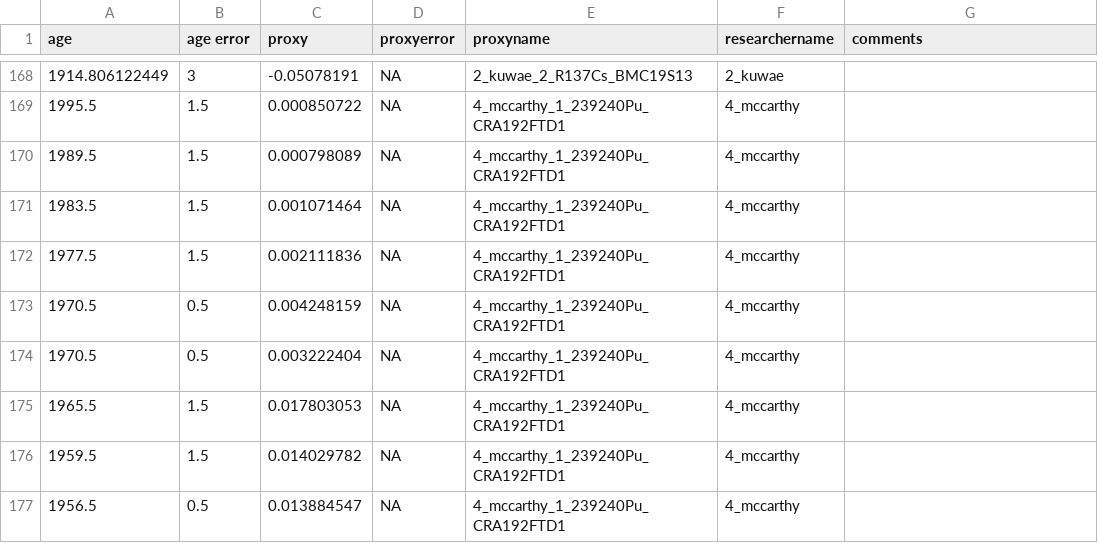
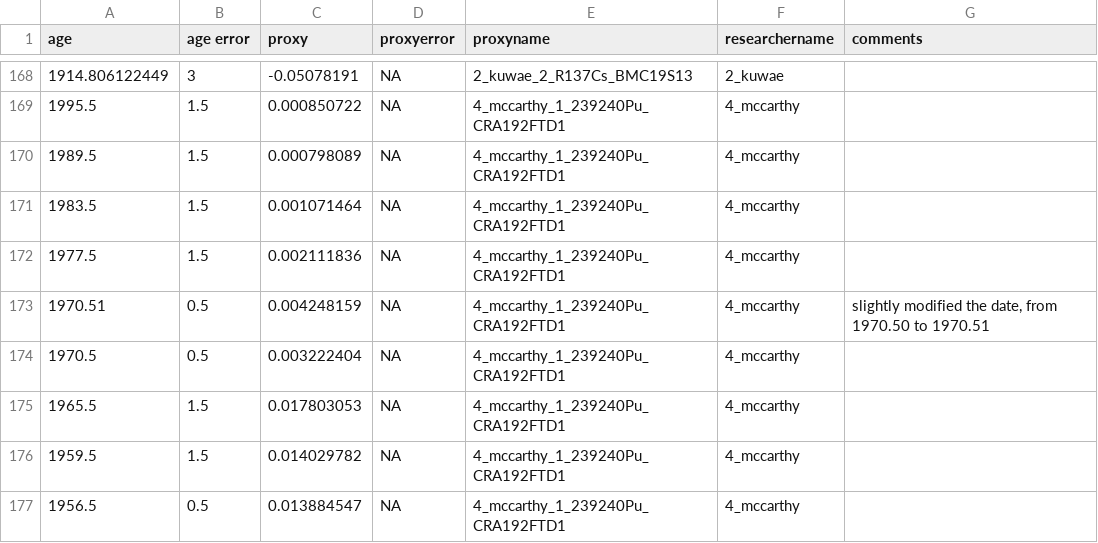
Before and after one commit to zboraon/anthropocene_date, a CSV file: Data/anthropocene_data.csv, drawn as a sheet; only a part is shown, gaps mark what is left out.

Commit message:
Update anthropocene_data.csv

```diff
--- a/Data/anthropocene_data.csv
+++ b/Data/anthropocene_data.csv
@@ -172,3 +172,3 @@ age,age error,proxy,proxyerror,proxyname,researchername,comments
 1977.5,1.5,0.002111836,NA,4_mccarthy_1_239240Pu_CRA192FTD1,4_mccarthy,
-1970.5,0.5,0.004248159,NA,4_mccarthy_1_239240Pu_CRA192FTD1,4_mccarthy,
+1970.51,0.5,0.004248159,NA,4_mccarthy_1_239240Pu_CRA192FTD1,4_mccarthy,"slightly modified the date, from 1970.50 to 1970.51"
 1970.5,0.5,0.003222404,NA,4_mccarthy_1_239240Pu_CRA192FTD1,4_mccarthy,
```
